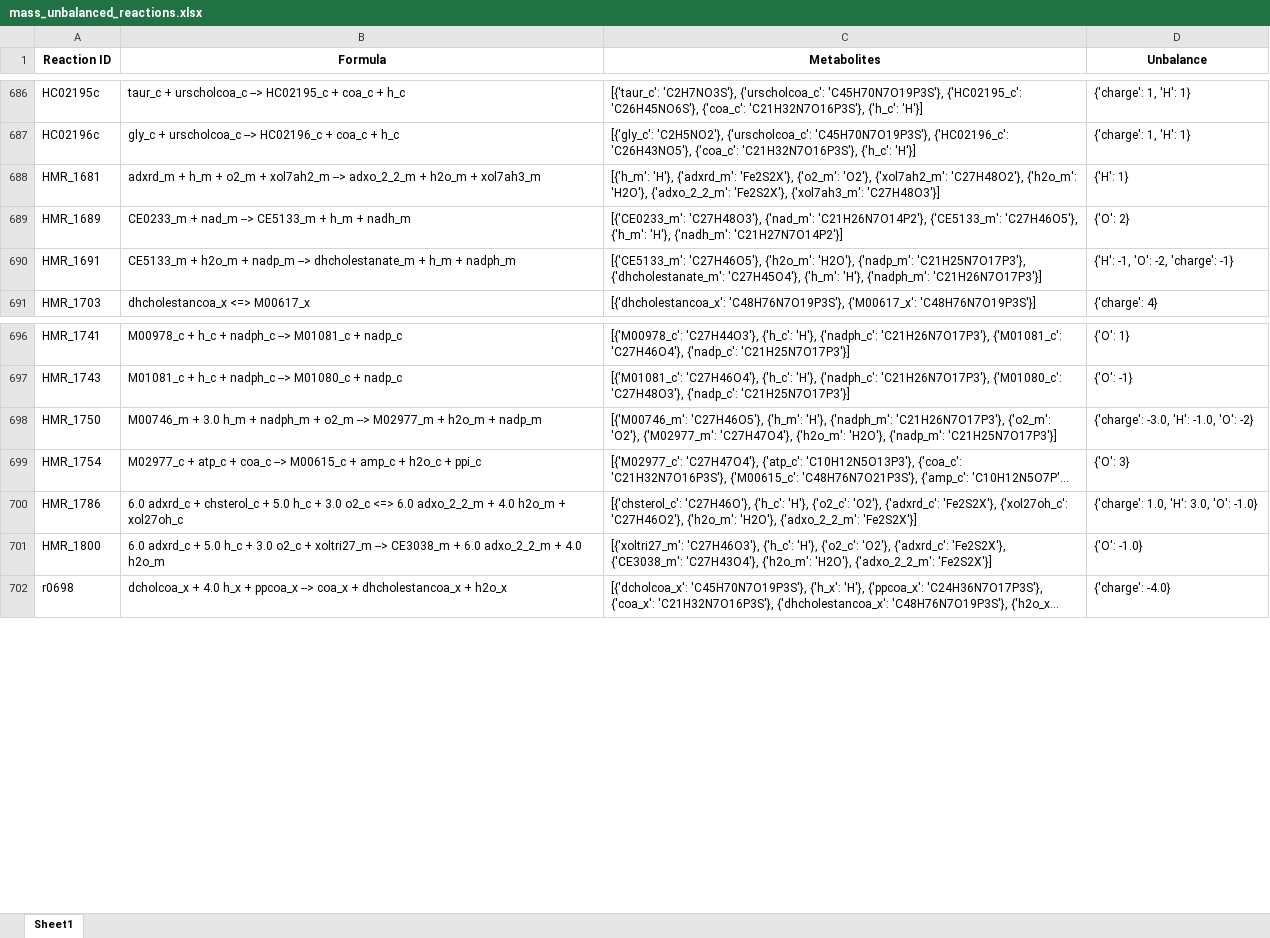
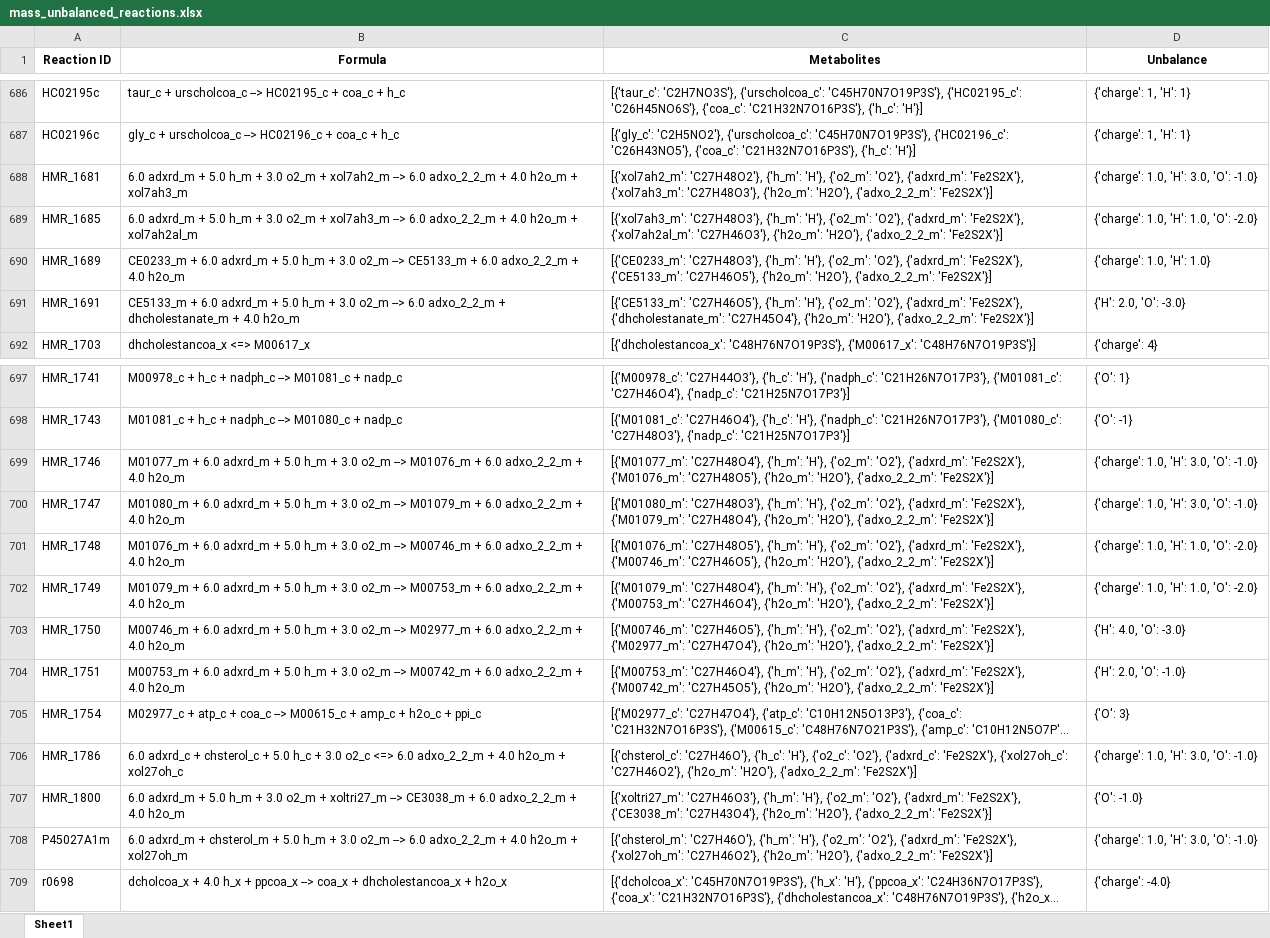
Before and after one commit to LewisLabUCSD/iCHO3K, an Excel workbook: Notebooks/temp/mass_unbalanced_reactions.xlsx, sheet Sheet1, drawn as a sheet; only a part is shown, gaps mark what is left out; long unchanged cells end in …; values as stored, in another font and other column widths than the file's, no borders; addresses are those after the commit; the diff names each change by its address in the sheet, - before the commit and + after, or states it on an @@ line.

```diff
--- a/Notebooks/temp/mass_unbalanced_reactions.xlsx (sheet Sheet1)
+++ b/Notebooks/temp/mass_unbalanced_reactions.xlsx (sheet Sheet1)
-B688 (Formula): adxrd_m + h_m + o2_m + xol7ah2_m --> adxo_2_2_m + h2o_m +…
+B688 (Formula): 6.0 adxrd_m + 5.0 h_m + 3.0 o2_m + xol7ah2_m --> 6.0 adxo_2_2_m + 4.0 h2o_m +…
-C688 (Metabolites): [{'h_m': 'H'}, {'adxrd_m': 'Fe2S2X'}, {'o2_m': 'O2'}, {'xol7ah2_m': 'C27H48O2'}, {'h2o_m': 'H2O'}, {'adxo_2_2_m': 'Fe2S2X'}, {'xol7ah3_m': 'C27H48O3'}]
+C688 (Metabolites): [{'xol7ah2_m': 'C27H48O2'}, {'h_m': 'H'}, {'o2_m': 'O2'}, {'adxrd_m': 'Fe2S2X'}, {'xol7ah3_m': 'C27H48O3'}, {'h2o_m': 'H2O'}, {'adxo_2_2_m': 'Fe2S2X'}]
-D688 (Unbalance): {'H': 1}
+D688 (Unbalance): {'charge': 1.0, 'H': 3.0, 'O': -1.0}
+row 689: HMR_1685 | 6.0 adxrd_m + 5.0 h_m + 3.0 o2_m + xol7ah3_m --> 6.0 adxo_2_2_m + 4.0 h2o_m + xol7ah2al_m | [{'xol7ah3_m': 'C27H48O3'}, {'h_m': 'H'}, {'o2_m': 'O2'}, {'adxrd_m': 'Fe2S2X'}, {'xol7ah2al_m': 'C27H46O3'}, {'h2o_m': 'H2O'}, {'adxo_2_2_m': 'Fe2S2X'}] | {'charge': 1.0, 'H': 1.0, 'O': -2.0}
-B690 (Formula): CE0233_m + nad_m --> CE5133_m + h_m + nadh_m
+B690 (Formula): CE0233_m + 6.0 adxrd_m + 5.0 h_m + 3.0 o2_m --> CE5133_m + 6.0 adxo_2_2_m + 4.0 h2o_m
-C690 (Metabolites): [{'CE0233_m': 'C27H48O3'}, {'nad_m': 'C21H26N7O14P2'}, {'CE5133_m': 'C27H46O5'}, {'h_m': 'H'}, {'nadh_m': 'C21H27N7O14P2'}]
+C690 (Metabolites): [{'CE0233_m': 'C27H48O3'}, {'h_m': 'H'}, {'o2_m': 'O2'}, {'adxrd_m': 'Fe2S2X'}, {'CE5133_m': 'C27H46O5'}, {'h2o_m': 'H2O'}, {'adxo_2_2_m': 'Fe2S2X'}]
-D690 (Unbalance): {'O': 2}
+D690 (Unbalance): {'charge': 1.0, 'H': 1.0}
-B691 (Formula): CE5133_m + h2o_m + nadp_m --> dhcholestanate_m + h_m + nadph_m
+B691 (Formula): CE5133_m + 6.0 adxrd_m + 5.0 h_m + 3.0 o2_m --> 6.0 adxo_2_2_m + dhcholestanate_m + 4.0 h2o_m
-C691 (Metabolites): [{'CE5133_m': 'C27H46O5'}, {'h2o_m': 'H2O'}, {'nadp_m': 'C21H25N7O17P3'}, {'dhcholestanate_m': 'C27H45O4'}, {'h_m': 'H'}, {'nadph_m': 'C21H26N7O17P3'}]
+C691 (Metabolites): [{'CE5133_m': 'C27H46O5'}, {'h_m': 'H'}, {'o2_m': 'O2'}, {'adxrd_m': 'Fe2S2X'}, {'dhcholestanate_m': 'C27H45O4'}, {'h2o_m': 'H2O'}, {'adxo_2_2_m': 'Fe2S2X'}]
-D691 (Unbalance): {'H': -1, 'O': -2, 'charge': -1}
+D691 (Unbalance): {'H': 2.0, 'O': -3.0}
+row 699: HMR_1746 | M01077_m + 6.0 adxrd_m + 5.0 h_m + 3.0 o2_m --> M01076_m + 6.0 adxo_2_2_m + 4.0 h2o_m | [{'M01077_m': 'C27H48O4'}, {'h_m': 'H'}, {'o2_m': 'O2'}, {'adxrd_m': 'Fe2S2X'}, {'M01076_m': 'C27H48O5'}, {'h2o_m': 'H2O'}, {'adxo_2_2_m': 'Fe2S2X'}] | {'charge': 1.0, 'H': 3.0, 'O': -1.0}
+row 700: HMR_1747 | M01080_m + 6.0 adxrd_m + 5.0 h_m + 3.0 o2_m --> M01079_m + 6.0 adxo_2_2_m + 4.0 h2o_m | [{'M01080_m': 'C27H48O3'}, {'h_m': 'H'}, {'o2_m': 'O2'}, {'adxrd_m': 'Fe2S2X'}, {'M01079_m': 'C27H48O4'}, {'h2o_m': 'H2O'}, {'adxo_2_2_m': 'Fe2S2X'}] | {'charge': 1.0, 'H': 3.0, 'O': -1.0}
+row 701: HMR_1748 | M01076_m + 6.0 adxrd_m + 5.0 h_m + 3.0 o2_m --> M00746_m + 6.0 adxo_2_2_m + 4.0 h2o_m | [{'M01076_m': 'C27H48O5'}, {'h_m': 'H'}, {'o2_m': 'O2'}, {'adxrd_m': 'Fe2S2X'}, {'M00746_m': 'C27H46O5'}, {'h2o_m': 'H2O'}, {'adxo_2_2_m': 'Fe2S2X'}] | {'charge': 1.0, 'H': 1.0, 'O': -2.0}
+row 702: HMR_1749 | M01079_m + 6.0 adxrd_m + 5.0 h_m + 3.0 o2_m --> M00753_m + 6.0 adxo_2_2_m + 4.0 h2o_m | [{'M01079_m': 'C27H48O4'}, {'h_m': 'H'}, {'o2_m': 'O2'}, {'adxrd_m': 'Fe2S2X'}, {'M00753_m': 'C27H46O4'}, {'h2o_m': 'H2O'}, {'adxo_2_2_m': 'Fe2S2X'}] | {'charge': 1.0, 'H': 1.0, 'O': -2.0}
-B703 (Formula): M00746_m + 3.0 h_m + nadph_m + o2_m --> M02977_m + h2o_m + nadp_m
+B703 (Formula): M00746_m + 6.0 adxrd_m + 5.0 h_m + 3.0 o2_m --> M02977_m + 6.0 adxo_2_2_m + 4.0 h2o_m
-C703 (Metabolites): …{'h_m': 'H'}, {'nadph_m': 'C21H26N7O17P3'}, {'o2_m': 'O2'}, {'M02977_m': 'C27H47O4'}, {'h2o_m': 'H2O'}, {'nadp_m': 'C21H25N7O17P3'}]
+C703 (Metabolites): …{'h_m': 'H'}, {'o2_m': 'O2'}, {'adxrd_m': 'Fe2S2X'}, {'M02977_m': 'C27H47O4'}, {'h2o_m': 'H2O'}, {'adxo_2_2_m': 'Fe2S2X'}]
-D703 (Unbalance): {'charge': -3.0, 'H': -1.0, 'O': -2}
+D703 (Unbalance): {'H': 4.0, 'O': -3.0}
+row 704: HMR_1751 | M00753_m + 6.0 adxrd_m + 5.0 h_m + 3.0 o2_m --> M00742_m + 6.0 adxo_2_2_m + 4.0 h2o_m | [{'M00753_m': 'C27H46O4'}, {'h_m': 'H'}, {'o2_m': 'O2'}, {'adxrd_m': 'Fe2S2X'}, {'M00742_m': 'C27H45O5'}, {'h2o_m': 'H2O'}, {'adxo_2_2_m': 'Fe2S2X'}] | {'H': 2.0, 'O': -1.0}
-B707 (Formula): 6.0 adxrd_c + 5.0 h_c + 3.0 o2_c + xoltri27_m…
+B707 (Formula): 6.0 adxrd_m + 5.0 h_m + 3.0 o2_m + xoltri27_m…
-C707 (Metabolites): [{'xoltri27_m': 'C27H46O3'}, {'h_c': 'H'}, {'o2_c': 'O2'}, {'adxrd_c': 'Fe2S2X'}, {'CE3038_m':…
+C707 (Metabolites): [{'xoltri27_m': 'C27H46O3'}, {'h_m': 'H'}, {'o2_m': 'O2'}, {'adxrd_m': 'Fe2S2X'}, {'CE3038_m':…
+row 708: P45027A1m | 6.0 adxrd_m + chsterol_m + 5.0 h_m + 3.0 o2_m --> 6.0 adxo_2_2_m + 4.0 h2o_m + xol27oh_m | [{'chsterol_m': 'C27H46O'}, {'h_m': 'H'}, {'o2_m': 'O2'}, {'adxrd_m': 'Fe2S2X'}, {'xol27oh_m': 'C27H46O2'}, {'h2o_m': 'H2O'}, {'adxo_2_2_m': 'Fe2S2X'}] | {'charge': 1.0, 'H': 3.0, 'O': -1.0}
```
Also changed, not shown: Notebooks/temp/dead_ends_reactions.xlsx, 9 other files.
